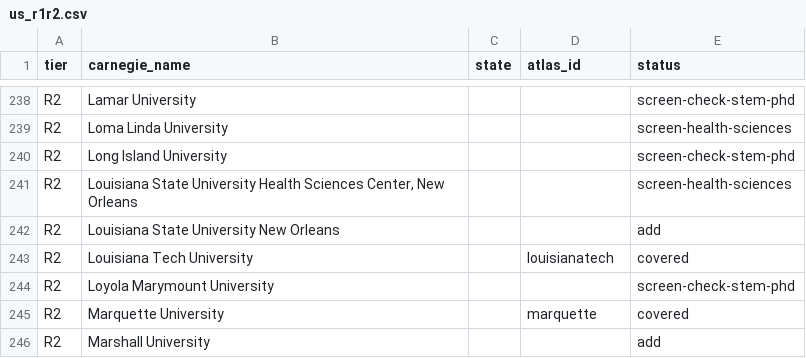
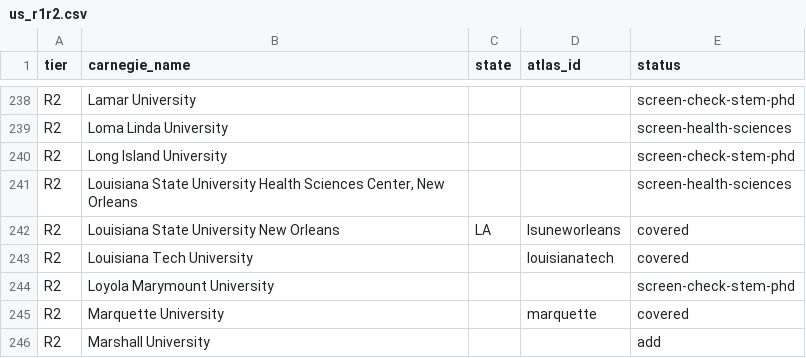
Before and after one commit to manilaladarsh-hash/YT, a CSV file: business/phd-atlas/handoff/us_r1r2.csv, drawn as a sheet; only a part is shown, gaps mark what is left out.

Commit message:
Add Louisiana State University New Orleans (lsuneworleans): 10 STEM PhD programs

```diff
--- a/business/phd-atlas/handoff/us_r1r2.csv
+++ b/business/phd-atlas/handoff/us_r1r2.csv
@@ -241,3 +241,3 @@ R2,Long Island University,,,screen-check-stem-phd
 R2,"Louisiana State University Health Sciences Center, New Orleans",,,screen-health-sciences
-R2,Louisiana State University New Orleans,,,add
+R2,Louisiana State University New Orleans,LA,lsuneworleans,covered
 R2,Louisiana Tech University,,louisianatech,covered
```
Also changed, not shown: 13 other files.
